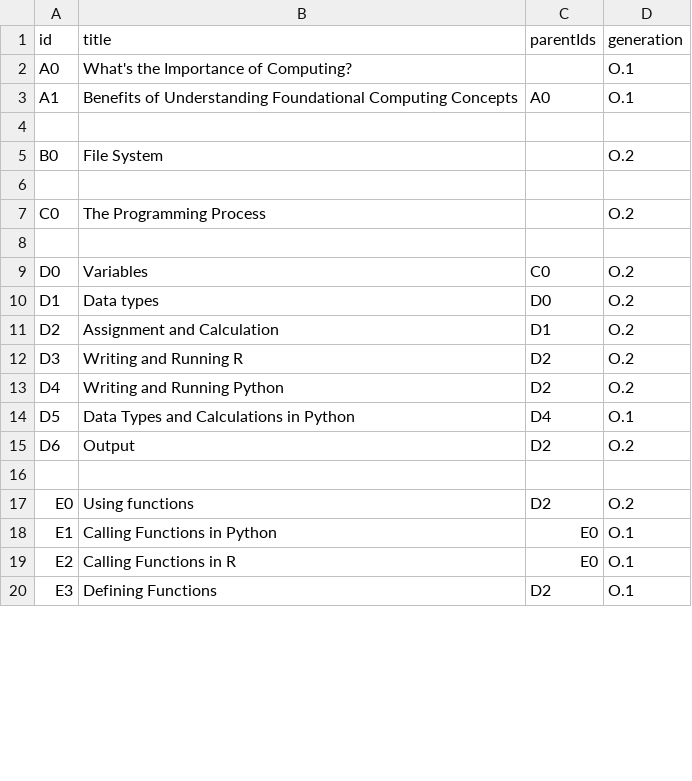
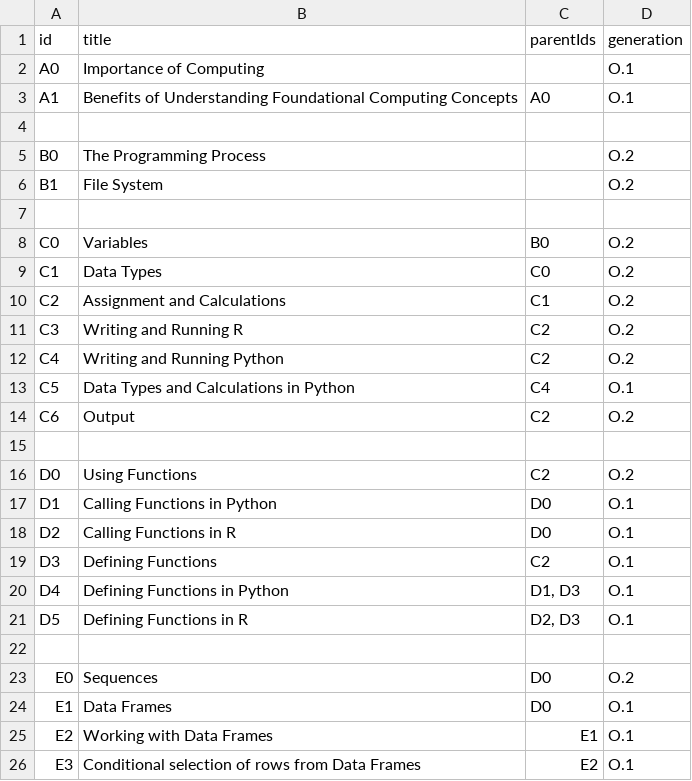
Before and after one commit to melvyn9/OCCTIVE, a CSV file: public/data/dependency_graph.csv, drawn as a sheet; only a part is shown; the diff covers the shown part only.

```diff
--- a/public/data/dependency_graph.csv
+++ b/public/data/dependency_graph.csv
@@ -1,20 +1,26 @@
 id,title,parentIds,generation
-A0,What's the Importance of Computing?,,O.1
+A0,Importance of Computing,,O.1
 A1,Benefits of Understanding Foundational Computing Concepts,A0,O.1
 ,,,
-B0,File System,,O.2
+B0,The Programming Process,,O.2
+B1,File System,,O.2
 ,,,
-C0,The Programming Process,,O.2
+C0,Variables,B0,O.2
+C1,Data Types,C0,O.2
+C2,Assignment and Calculations,C1,O.2
+C3,Writing and Running R,C2,O.2
+C4,Writing and Running Python,C2,O.2
+C5,Data Types and Calculations in Python,C4,O.1
+C6,Output,C2,O.2
 ,,,
-D0,Variables,C0,O.2
-D1,Data types,D0,O.2
-D2,Assignment and Calculation,D1,O.2
-D3,Writing and Running R,D2,O.2
-D4,Writing and Running Python,D2,O.2
-D5,Data Types and Calculations in Python,D4,O.1
-D6,Output,D2,O.2
+D0,Using Functions,C2,O.2
+D1,Calling Functions in Python,D0,O.1
+D2,Calling Functions in R,D0,O.1
+D3,Defining Functions,C2,O.1
+D4,Defining Functions in Python,"D1, D3",O.1
+D5,Defining Functions in R,"D2, D3",O.1
 ,,,
-E0,Using functions,D2,O.2
-E1,Calling Functions in Python,E0,O.1
-E2,Calling Functions in R,E0,O.1
-E3,Defining Functions,D2,O.1
+E0,Sequences,D0,O.2
+E1,Data Frames,D0,O.1
+E2,Working with Data Frames,E1,O.1
+E3,Conditional selection of rows from Data Frames,E2,O.1
```
Also changed, not shown: 7 removed rows and 3 edited cells elsewhere in this file, public/data/videos.csv, 2 other files.
